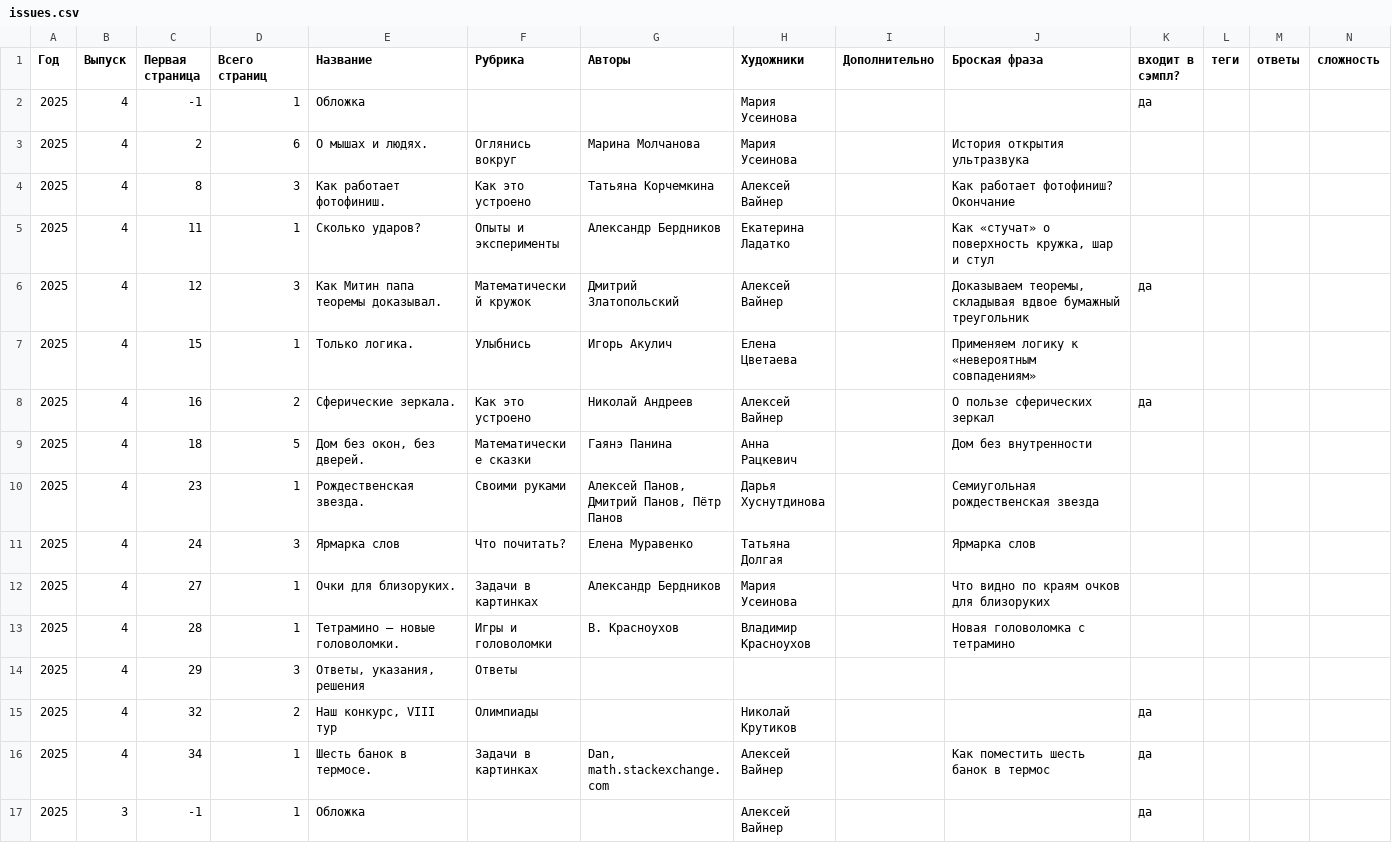
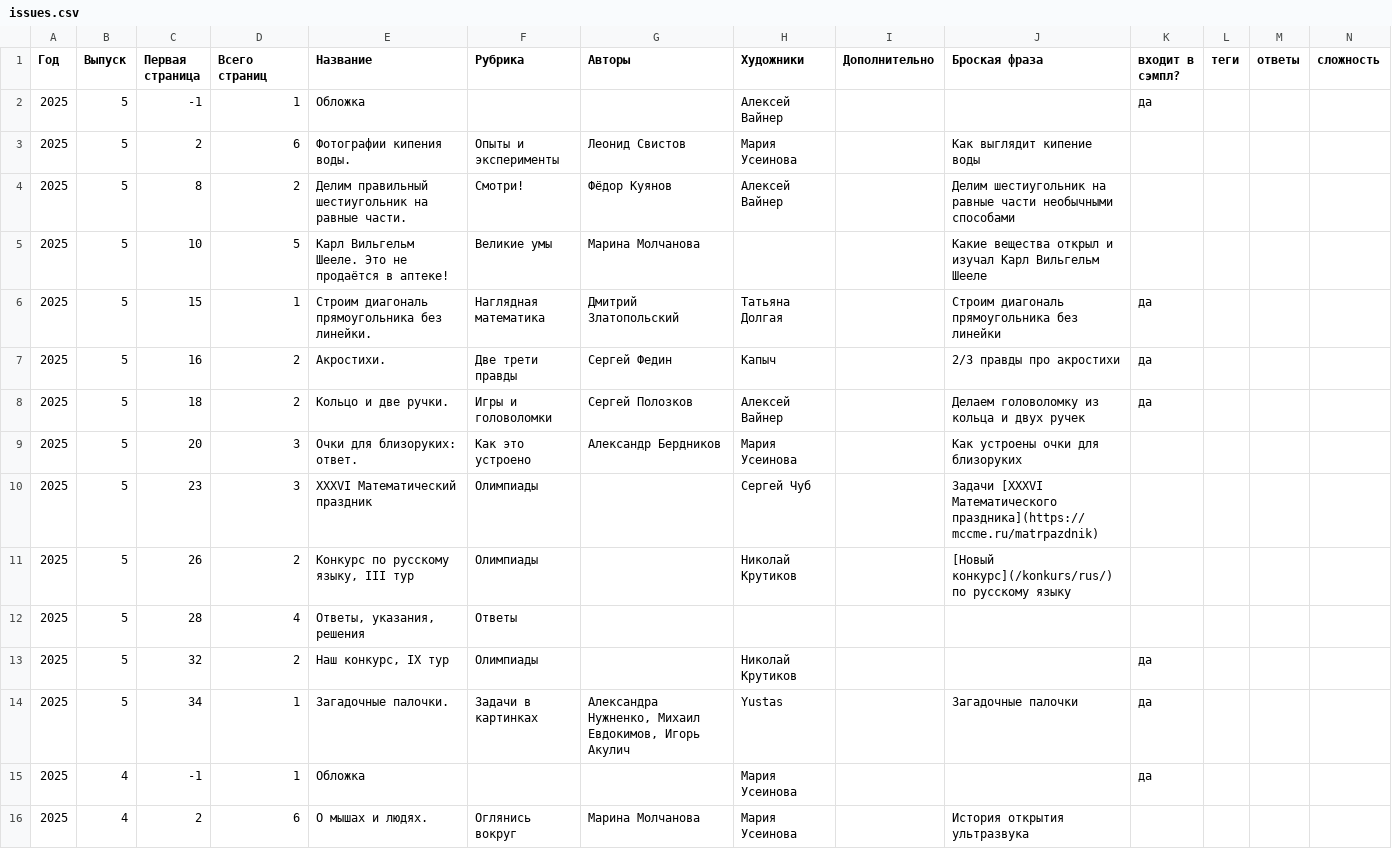
Before and after one commit to kvantik/hugo-kvantik, a CSV file: resources/csv/issues.csv, drawn as a sheet; only a part is shown; the shorter side is filled out with more unchanged rows; the diff names each change by its address in the sheet, - before the commit and + after, or states it on an @@ line.

```diff
--- a/resources/csv/issues.csv
+++ b/resources/csv/issues.csv
+row 2: 2025 | 5 | -1 | 1 | Обложка |  |  | Алексей Вайнер |  |  | да
+row 3: 2025 | 5 | 2 | 6 | Фотографии кипения воды. | Опыты и эксперименты | Леонид Свистов | Мария Усеинова |  | Как выглядит кипение воды
+row 4: 2025 | 5 | 8 | 2 | Делим правильный шестиугольник на равные части. | Смотри! | Фёдор Куянов | Алексей Вайнер |  | Делим шестиугольник на равные части необычными способами
+row 5: 2025 | 5 | 10 | 5 | Карл Вильгельм Шееле. Это не продаётся в аптеке! | Великие умы | Марина Молчанова |  |  | Какие вещества открыл и изучал Карл Вильгельм Шееле
+row 6: 2025 | 5 | 15 | 1 | Строим диагональ прямоугольника без линейки. | Наглядная математика | Дмитрий Златопольский | Татьяна Долгая |  | Строим диагональ прямоугольника без линейки | да
+row 7: 2025 | 5 | 16 | 2 | Акростихи. | Две трети правды | Сергей Федин | Капыч |  | 2/3 правды про акростихи | да
+row 8: 2025 | 5 | 18 | 2 | Кольцо и две ручки. | Игры и головоломки | Сергей Полозков | Алексей Вайнер |  | Делаем головоломку из кольца и двух ручек | да
+row 9: 2025 | 5 | 20 | 3 | Очки для близоруких: ответ. | Как это устроено | Александр Бердников | Мария Усеинова |  | Как устроены очки для близоруких
+row 10: 2025 | 5 | 23 | 3 | XXXVI Математический праздник | Олимпиады |  | Сергей Чуб |  | Задачи [XXXVI Математического праздника](https://mccme.ru/matrpazdnik)
+row 11: 2025 | 5 | 26 | 2 | Конкурс по русскому языку, III тур | Олимпиады |  | Николай Крутиков |  | [Новый конкурс](/konkurs/rus/) по русскому языку
+row 12: 2025 | 5 | 28 | 4 | Ответы, указания, решения | Ответы
+row 13: 2025 | 5 | 32 | 2 | Наш конкурс, IX тур | Олимпиады |  | Николай Крутиков |  |  | да
+row 14: 2025 | 5 | 34 | 1 | Загадочные палочки. | Задачи в картинках | Александра Нужненко, Михаил Евдокимов, Игорь Акулич | Yustas |  | Загадочные палочки | да
```
Also changed, not shown: resources/csv/issues-buy.csv, 15 other files.
